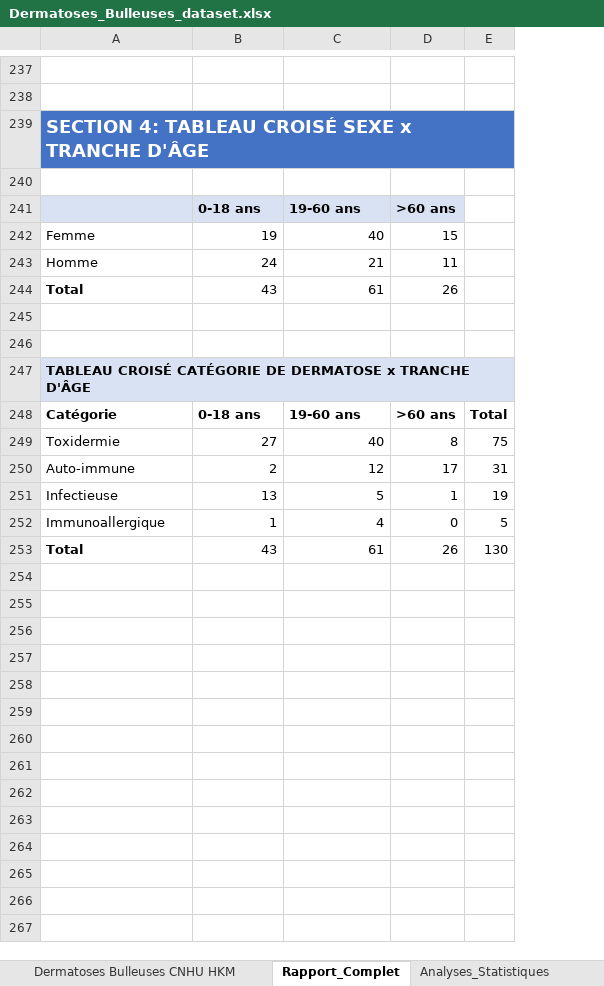
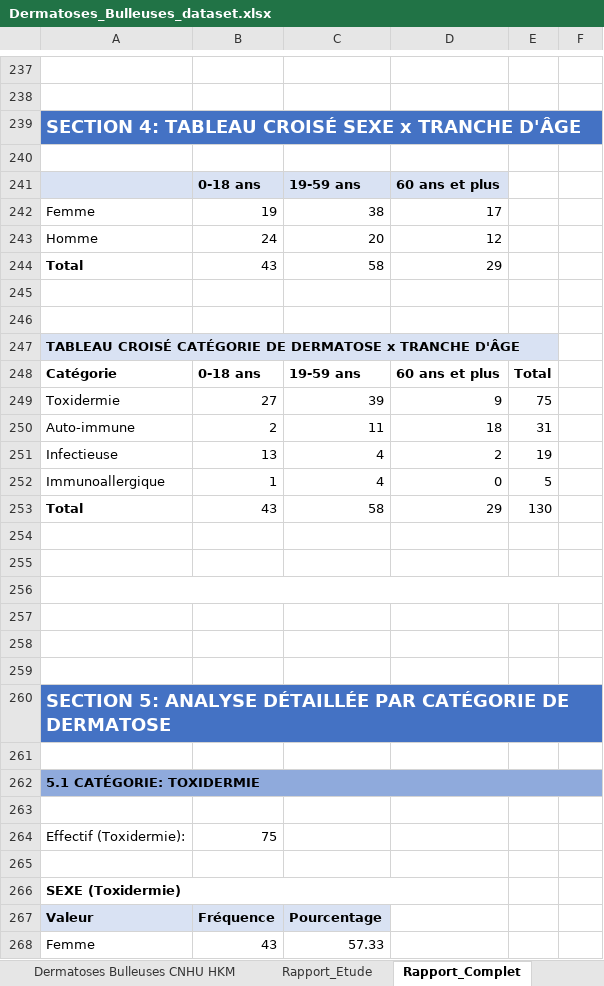
Before and after one commit to jicorporate/GFMP, an Excel workbook: Dermatoses_Bulleuses_dataset.xlsx, sheet Rapport_Complet, drawn as a sheet; only a part is shown, gaps mark what is left out; values as stored, in another font and other column widths than the file's, no borders; charts and pictures not drawn; removed rows and columns are numbered as before the commit, all else as after; the diff covers the shown part only; the diff names each change by its address in the sheet, - before the commit and + after, or states it on an @@ line.

Commit message:
git commit -m "Updated the Dermatoses_Bulleuses_dataset.xlsx file with new data entries and corrected existing data for accuracy."

```diff
--- a/Dermatoses_Bulleuses_dataset.xlsx (sheet Rapport_Complet)
+++ b/Dermatoses_Bulleuses_dataset.xlsx (sheet Rapport_Complet)
-sheet tab: Analyses_Statistiques
-column D, rows 241-253: >60 ans | 15 | 11 | 26 |  |  |  | >60 ans | 8 | 17 | 1 | 0 | 26
+column D, rows 241-253: 60 ans et plus | 17 | 12 | 29 |  |  |  | 60 ans et plus | 9 | 18 | 2 | 0 | 29
+column F, empty
-C241: 19-60 ans
+C241: 19-59 ans
-C242: 40
+C242: 38
-C243: 21
+C243: 20
-C244: 61
+C244: 58
-C248: 19-60 ans
+C248: 19-59 ans
-C249: 40
+C249: 39
-C250: 12
+C250: 11
-C251: 5
+C251: 4
-C253: 61
+C253: 58
+row 254: (empty)
+row 255: (empty)
+row 256: (empty)
+row 257: (empty)
+row 258: (empty)
+row 259: (empty)
+row 260: SECTION 5: ANALYSE DÉTAILLÉE PAR CATÉGORIE DE DERMATOSE
+row 261: (empty)
+row 262: 5.1 CATÉGORIE: TOXIDERMIE
+row 263: (empty)
+row 264: Effectif (Toxidermie): | 75
+row 265: (empty)
+row 266: SEXE (Toxidermie)
+row 267: Valeur | Fréquence | Pourcentage
+row 268: Femme | 43 | 57.33
```
Also changed, not shown: 310 added rows, 8 removed rows and 46 edited cells elsewhere in this sheet, sheet Rapport_Etude, other sheet tabs, formulas that keep their value, hidden cells, charts or pictures.
